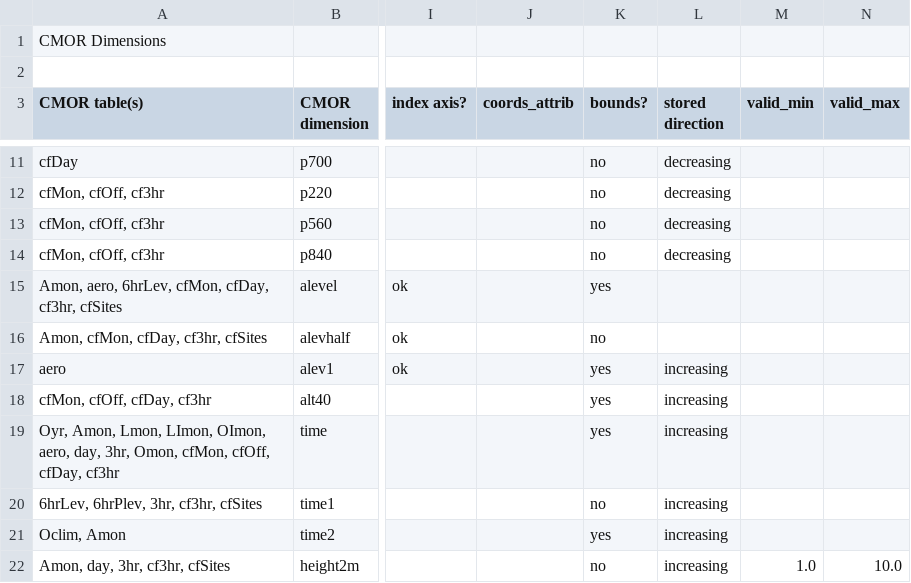
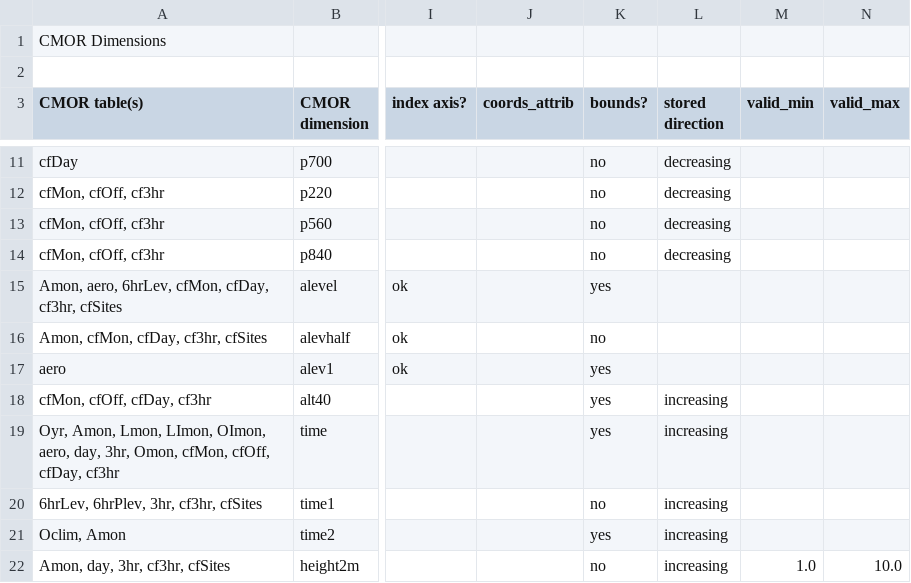
Before and after one commit to PCMDI/cmip5-cmor-tables, a CSV file: Tables_csv/dims.csv, drawn as a sheet; only a part is shown, gaps mark what is left out; the diff names each change by its address in the sheet, - before the commit and + after, or states it on an @@ line.

Commit message:
Newer tables, now contains generic_levels global attribute to specify generic levels, not limited to alevel and olvel anymore

```diff
--- a/Tables_csv/dims.csv
+++ b/Tables_csv/dims.csv
-L17 (stored direction): increasing
+L17 (stored direction): (empty)
```
Also changed, not shown: 23 other files.
